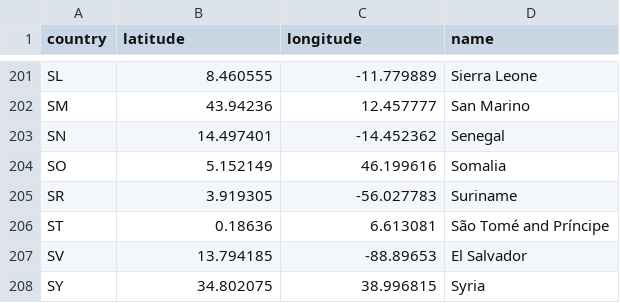
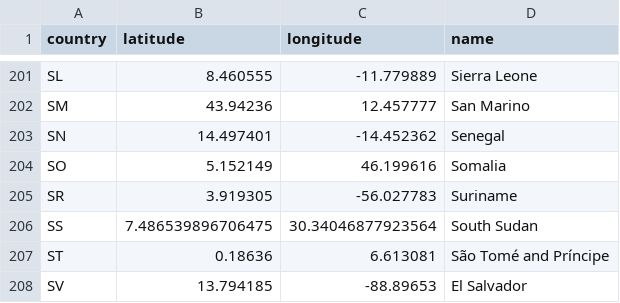
Before and after one commit to com-480-data-visualization/datavis-project-2022-tradeio, a CSV file: dataset/classifications_data/countries.csv, drawn as a sheet; only a part is shown, gaps mark what is left out; the shorter side is filled out with more unchanged rows; the diff names each change by its address in the sheet, - before the commit and + after, or states it on an @@ line.

Commit message:
Added new generated data_trade files

```diff
--- a/dataset/classifications_data/countries.csv
+++ b/dataset/classifications_data/countries.csv
+row 206: SS | 7.486539896706475 | 30.34046877923564 | South Sudan
```
Also changed, not shown: 15 other files.
